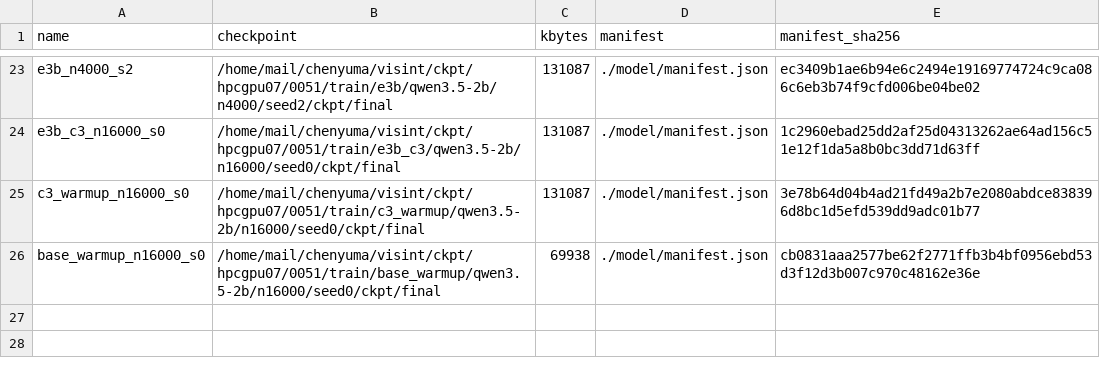
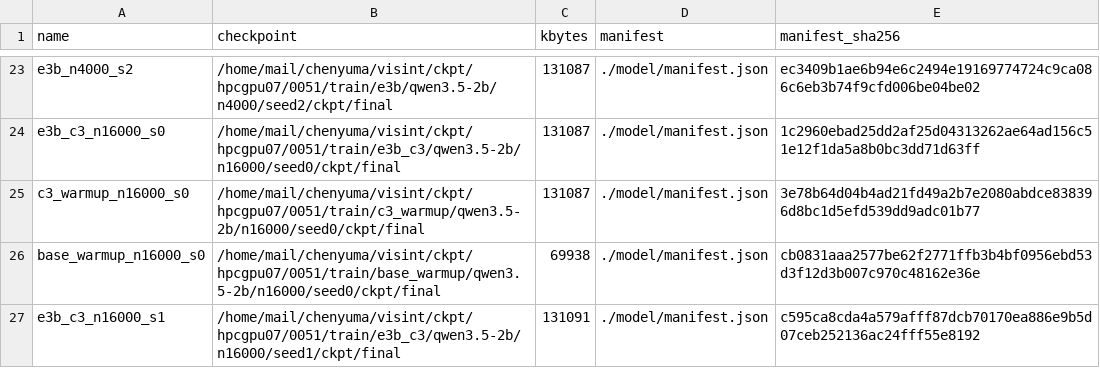
Before and after one commit to junli-gong/vision-internalization, a TSV file: experiments/E5/0051_e5_main_hpcgpu07/ckpt_ledger.tsv, drawn as a sheet; only a part is shown, gaps mark what is left out.

```diff
--- a/experiments/E5/0051_e5_main_hpcgpu07/ckpt_ledger.tsv
+++ b/experiments/E5/0051_e5_main_hpcgpu07/ckpt_ledger.tsv
@@ -26 +26,2 @@ c3_warmup_n16000_s0	/home/mail/chenyuma/visint/ckpt/hpcgpu07/0051/train/c3_warmu
 base_warmup_n16000_s0	/home/mail/chenyuma/visint/ckpt/hpcgpu07/0051/train/base_warmup/qwen3.5-2b/n16000/seed0/ckpt/final	69938	./model/manifest.json	cb0831aaa2577be62f2771ffb3b4bf0956ebd53d3f12d3b007c970c48162e36e
+e3b_c3_n16000_s1	/home/mail/chenyuma/visint/ckpt/hpcgpu07/0051/train/e3b_c3/qwen3.5-2b/n16000/seed1/ckpt/final	131091	./model/manifest.json	c595ca8cda4a579afff87dcb70170ea886e9b5d07ceb252136ac24fff55e8192
```
Also changed, not shown: 11 other files.
